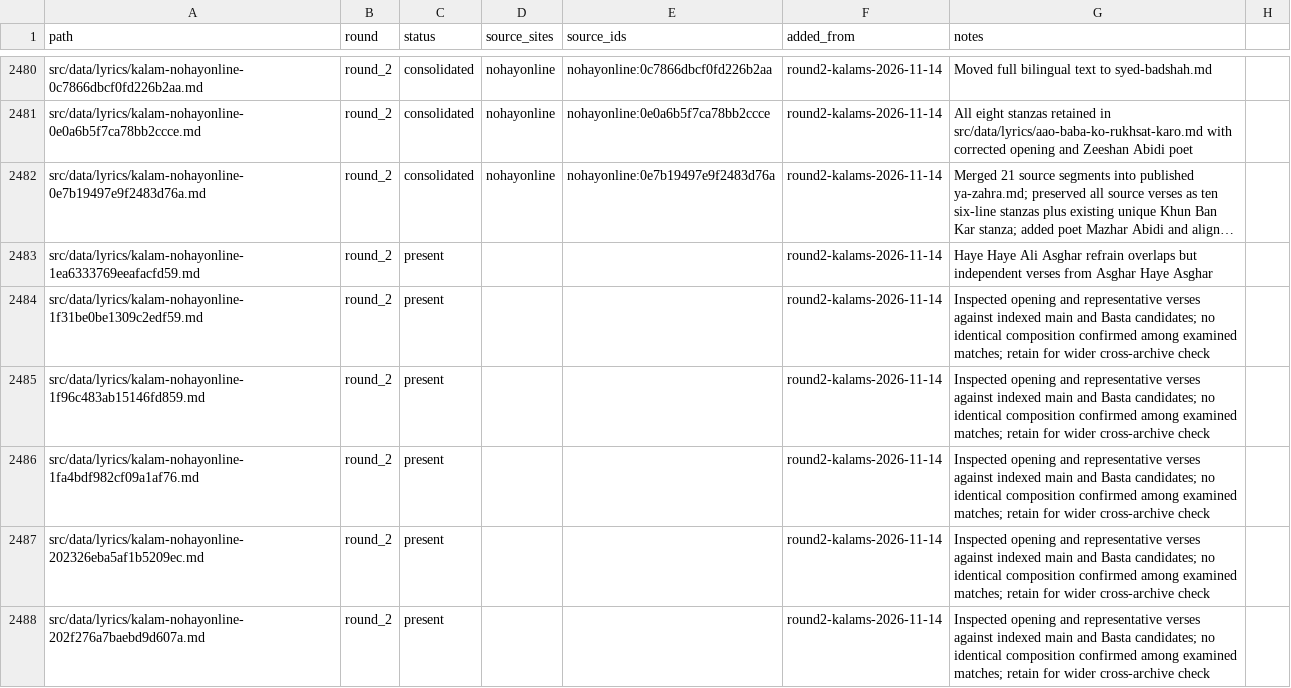
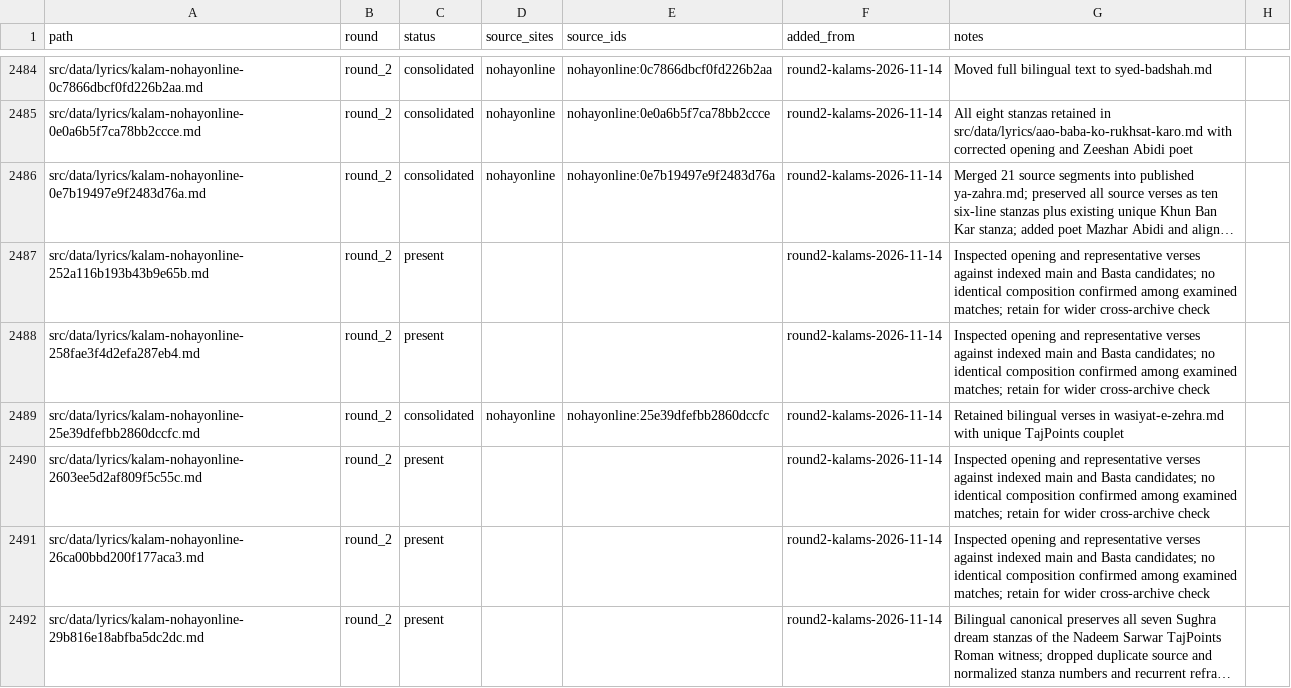
Before and after one commit to GhayurH/lyrics-site, a CSV file: audit/round2-dedup-wip.csv, drawn as a sheet; only a part is shown, gaps mark what is left out; the shorter side is filled out with more unchanged rows; long unchanged cells end in …; removed rows and columns are numbered as before the commit, all else as after; the diff covers the shown part only; the diff names each change by its address in the sheet, - before the commit and + after, or states it on an @@ line.

Commit message:
Rename 12 opaque kalam lyrics to poem-title slugs [skip ci]

```diff
--- a/audit/round2-dedup-wip.csv
+++ b/audit/round2-dedup-wip.csv
-row 2483: src/data/lyrics/kalam-nohayonline-1ea6333769eeafacfd59.md | round_2 | present |  |  | round2-kalams-2026-11-14 | Haye Haye Ali Asghar refrain overlaps but independent verses from Asghar Haye Asghar
-row 2484: src/data/lyrics/kalam-nohayonline-1f31be0be1309c2edf59.md | round_2 | present |  |  | round2-kalams-2026-11-14 | Inspected opening and representative verses against indexed main and Basta candidates; no identical composition confirmed among examined matches; retain for wider cross-archive check
-row 2485: src/data/lyrics/kalam-nohayonline-1f96c483ab15146fd859.md | round_2 | present |  |  | round2-kalams-2026-11-14 | Inspected opening and representative verses against indexed main and Basta candidates; no identical composition confirmed among examined matches; retain for wider cross-archive check
-row 2486: src/data/lyrics/kalam-nohayonline-1fa4bdf982cf09a1af76.md | round_2 | present |  |  | round2-kalams-2026-11-14 | Inspected opening and representative verses against indexed main and Basta candidates; no identical composition confirmed among examined matches; retain for wider cross-archive check
-row 2487: src/data/lyrics/kalam-nohayonline-202326eba5af1b5209ec.md | round_2 | present |  |  | round2-kalams-2026-11-14 | Inspected opening and representative verses against indexed main and Basta candidates; no identical composition confirmed among examined matches; retain for wider cross-archive check
-row 2488: src/data/lyrics/kalam-nohayonline-202f276a7baebd9d607a.md | round_2 | present |  |  | round2-kalams-2026-11-14 | Inspected opening and representative verses against indexed main and Basta candidates; no identical composition confirmed among examined matches; retain for wider cross-archive check
```
Also changed, not shown: 12 added rows and 6 removed rows elsewhere in this file, 12 other files.
